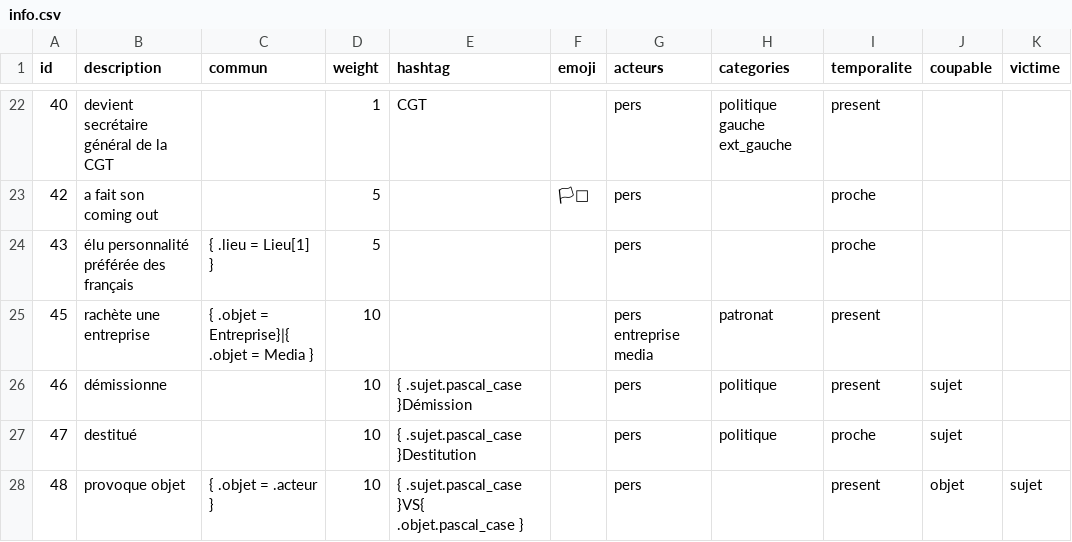
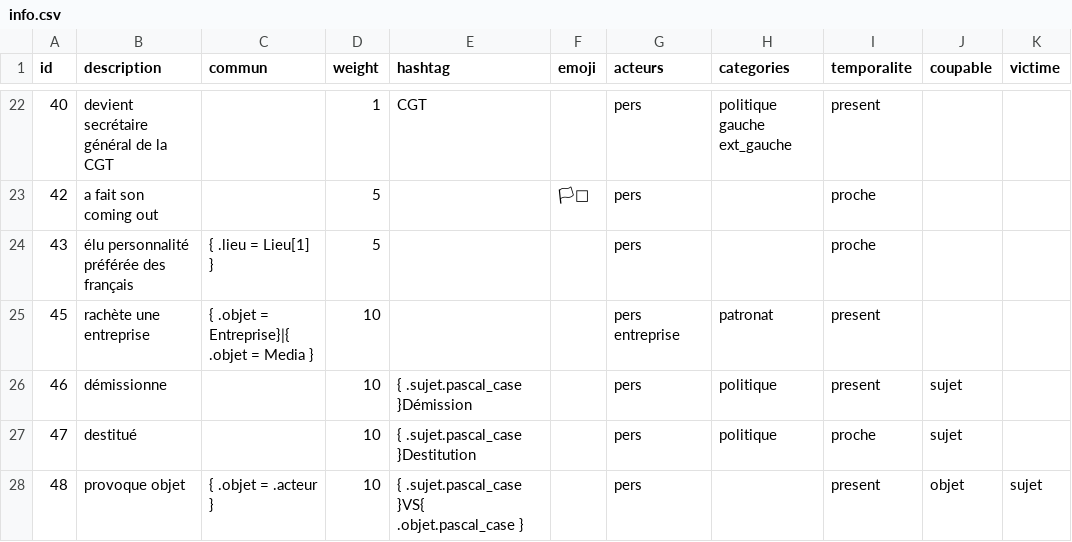
Before and after one commit to AlexieVQ/FlashNewsBot, a CSV file: regles/info.csv, drawn as a sheet; only a part is shown, gaps mark what is left out.

Commit message:
Correction acteurs

```diff
--- a/regles/info.csv
+++ b/regles/info.csv
@@ -24,3 +24,3 @@ id,description,commun,weight,hashtag,emoji,acteurs,categories,temporalite,coupab
 43,élu personnalité préférée des français,{ .lieu = Lieu[1] },5,,,pers,,proche,,
-45,rachète une entreprise,{ .objet = Entreprise}|{ .objet = Media },10,,,pers entreprise media,patronat,present,,
+45,rachète une entreprise,{ .objet = Entreprise}|{ .objet = Media },10,,,pers entreprise,patronat,present,,
 46,démissionne,,10,{ .sujet.pascal_case }Démission,,pers,politique,present,sujet,
```
